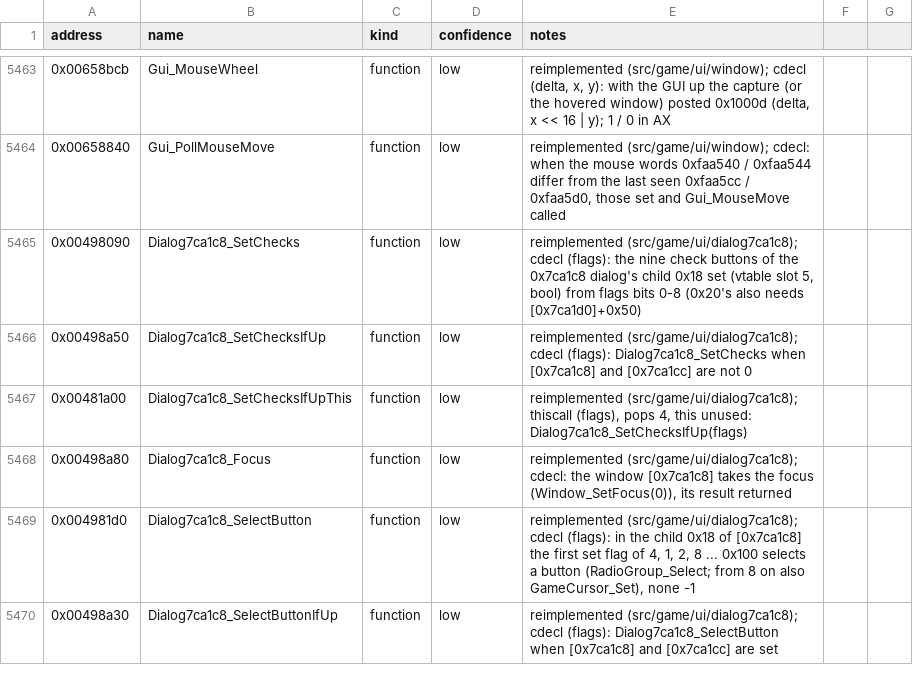
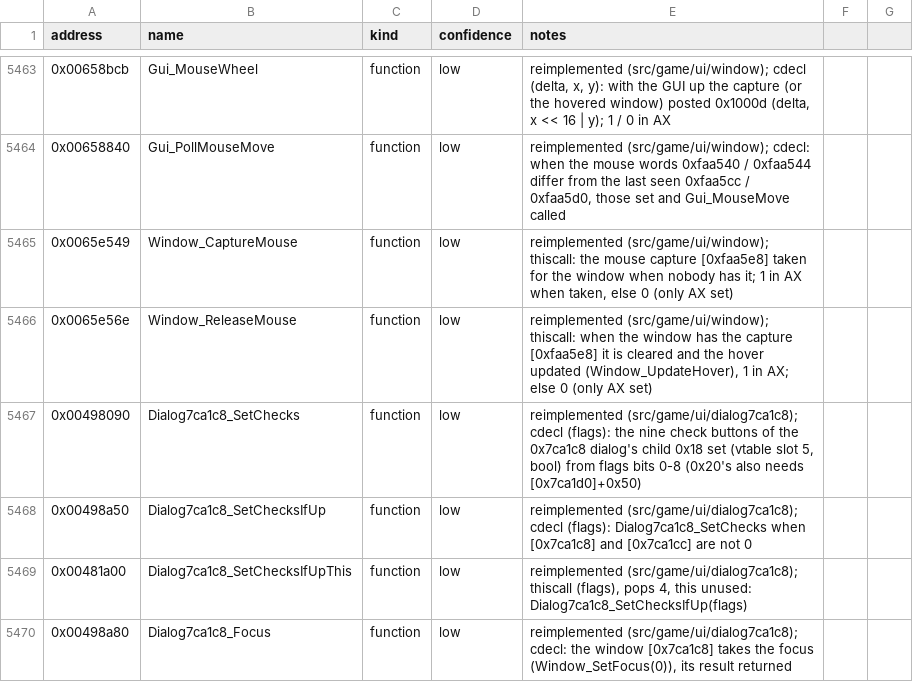
Before and after one commit to Noklef/TPW, a CSV file: re/symbols.csv, drawn as a sheet; only a part is shown, gaps mark what is left out; the shorter side is filled out with more unchanged rows.

```diff
--- a/re/symbols.csv
+++ b/re/symbols.csv
@@ -5464,2 +5464,4 @@ address,name,kind,confidence,notes
 0x00658840,Gui_PollMouseMove,function,low,"reimplemented (src/game/ui/window); cdecl: when the mouse words 0xfaa540 / 0xfaa544 differ from the last seen 0xfaa5cc / 0xfaa5d0, those set and Gui_MouseMove called"
+0x0065e549,Window_CaptureMouse,function,low,"reimplemented (src/game/ui/window); thiscall: the mouse capture [0xfaa5e8] taken for the window when nobody has it; 1 in AX when taken, else 0 (only AX set)"
+0x0065e56e,Window_ReleaseMouse,function,low,"reimplemented (src/game/ui/window); thiscall: when the window has the capture [0xfaa5e8] it is cleared and the hover updated (Window_UpdateHover), 1 in AX; else 0 (only AX set)"
 0x00498090,Dialog7ca1c8_SetChecks,function,low,"reimplemented (src/game/ui/dialog7ca1c8); cdecl (flags): the nine check buttons of the 0x7ca1c8 dialog's child 0x18 set (vtable slot 5, bool) from flags bits 0-8 (0x20's also needs [0x7ca1d0]+0x50)"
```
Also changed, not shown: 4 other files.
